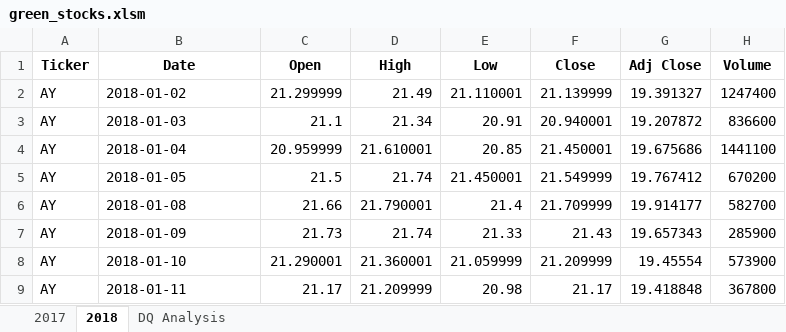
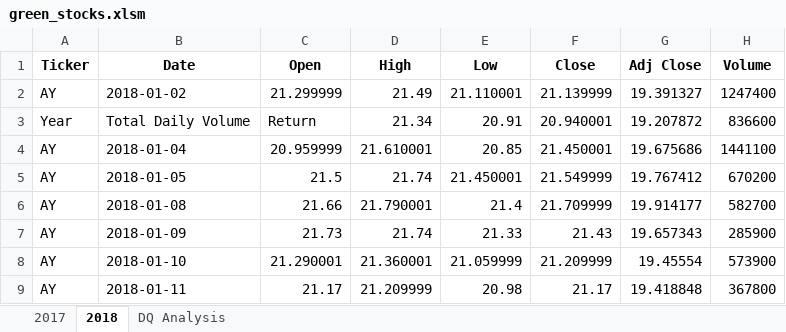
Before and after one commit to dani1925/Stock_Analysis, an Excel workbook: green_stocks.xlsm, sheet 2018, drawn as a sheet; only a part is shown; values as stored, in another font and other column widths than the file's, no borders; the diff names each change by its address in the sheet, - before the commit and + after, or states it on an @@ line.

Commit message:
SE AGREGA LA FUNCION PARA CALCULAR EL VOLUMEN TOTAL DE DQ EN EL 2018

```diff
--- a/green_stocks.xlsm (sheet 2018)
+++ b/green_stocks.xlsm (sheet 2018)
-A3 (Ticker): AY
+A3 (Ticker): Year
-B3 (Date): 2018-01-03
+B3 (Date): Total Daily Volume
-C3 (Open): 21.1
+C3 (Open): Return
```
Also changed, not shown: sheet DQ Analysis.
